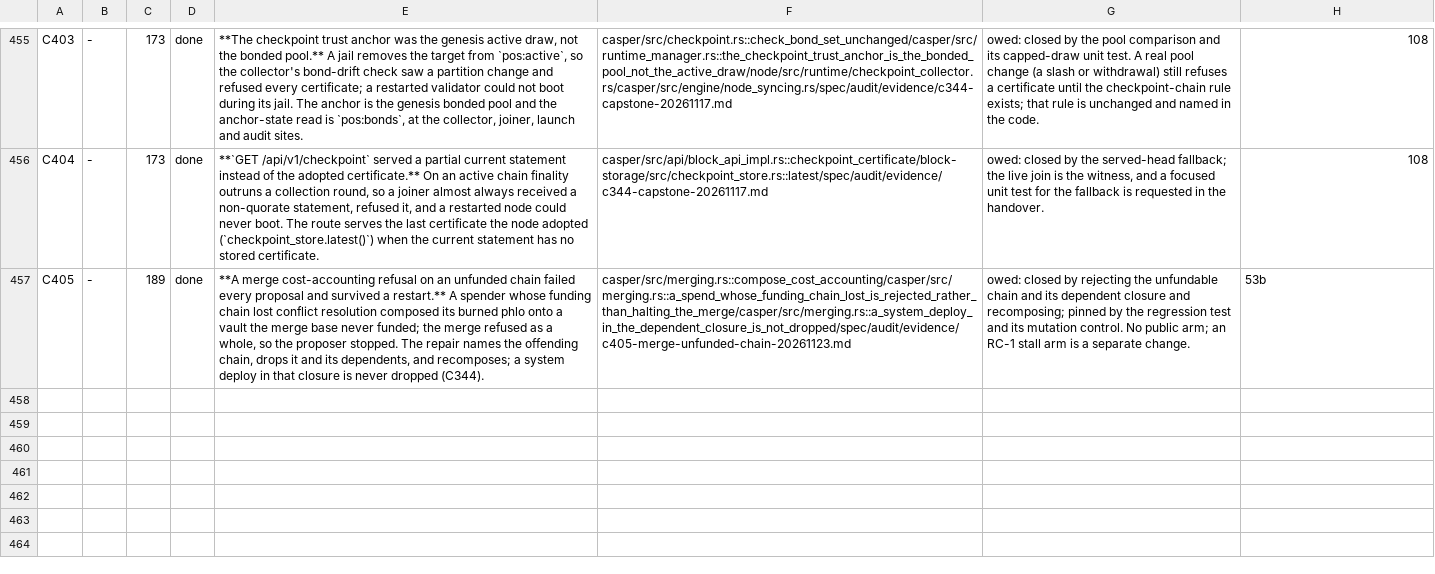
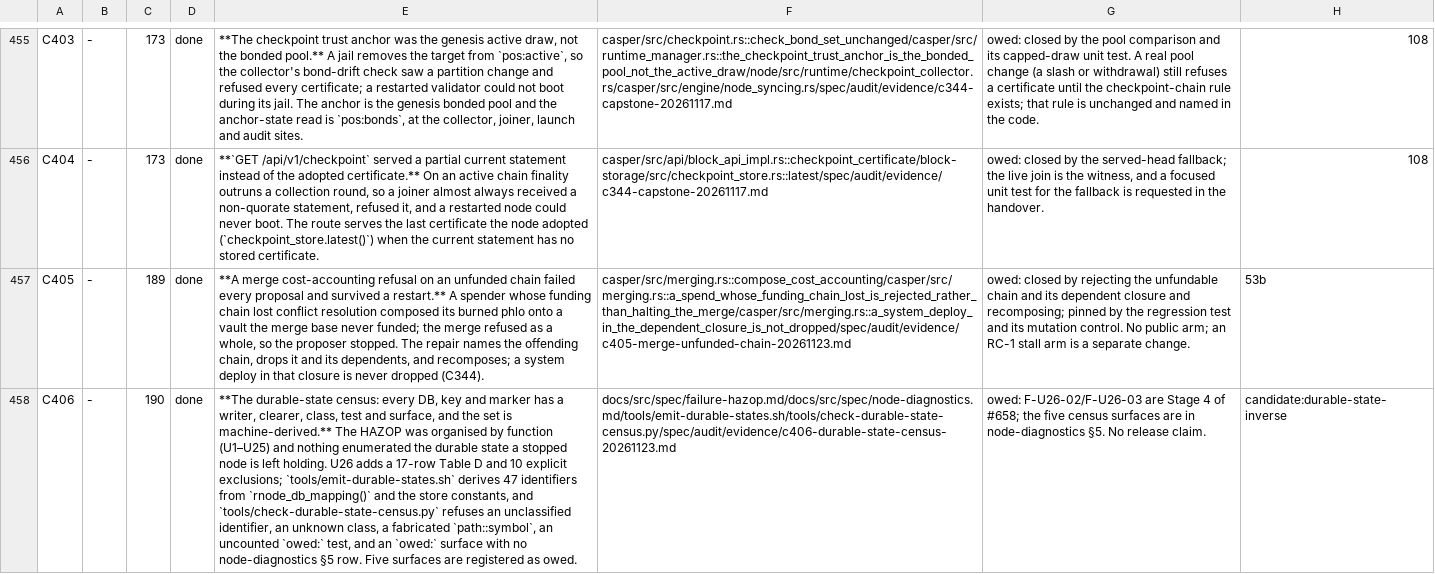
Before and after one commit to rhovision-org/rholo, a TSV file: spec/findings.tsv, drawn as a sheet; only a part is shown, gaps mark what is left out; the diff names each change by its address in the sheet, - before the commit and + after, or states it on an @@ line.

```diff
--- a/spec/findings.tsv
+++ b/spec/findings.tsv
+row 458: C406 | - | 190 | done | **The durable-state census: every DB, key and marker has a writer, clearer, class, test and surface, and the set is machine-derived.** The HAZOP was organised by function (U1–U25) and nothing enumerated the durable state a stopped node is left holding. U26 adds a 17-row Table D and 10 explicit exclusions; `tools/emit-durable-states.sh` derives 47 identifiers from `rnode_db_mapping()` and the store constants, and `tools/check-durable-state-census.py` refuses an unclassified identifier, an unknown class, a fabricated `path::symbol`, an uncounted `owed:` test, and an `owed:` surface with no node-diagnostics §5 row. Five surfaces are registered as owed. | docs/src/spec/failure-hazop.md/docs/src/spec/node-diagnostics.md/tools/emit-durable-states.sh/tools/check-durable-state-census.py/spec/audit/evidence/c406-durable-state-census-20261123.md | owed: F-U26-02/F-U26-03 are Stage 4 of #658; the five census surfaces are in node-diagnostics §5. No release claim. | candidate:durable-state-inverse
```
Also changed, not shown: 4 other files.
